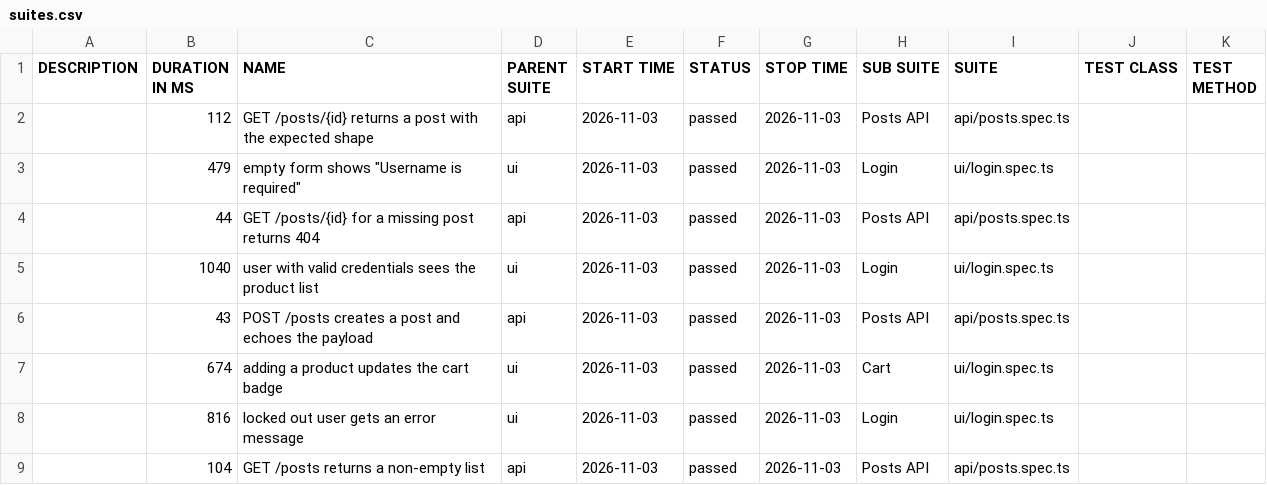
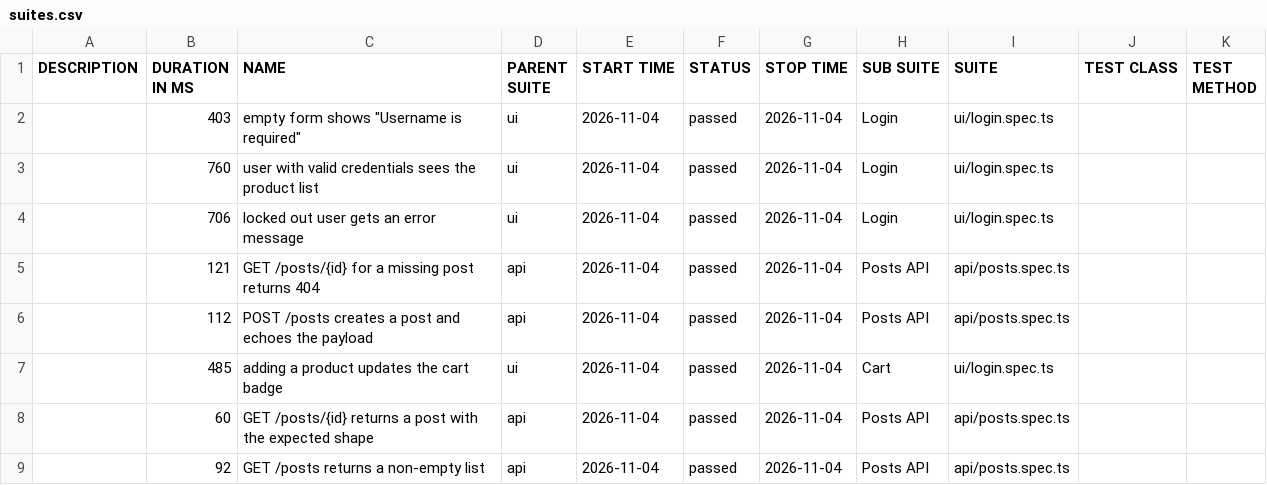
Before and after one commit to NailKarimov/qa-project-template, a CSV file: data/suites.csv, drawn as a sheet.

```diff
--- a/data/suites.csv
+++ b/data/suites.csv
@@ -1,9 +1,9 @@
 "DESCRIPTION","DURATION IN MS","NAME","PARENT SUITE","START TIME","STATUS","STOP TIME","SUB SUITE","SUITE","TEST CLASS","TEST METHOD"
-"","112","GET /posts/{id} returns a post with the expected shape","api","2026-11-03","passed","2026-11-03","Posts API","api/posts.spec.ts","",""
-"","479","empty form shows ""Username is required""","ui","2026-11-03","passed","2026-11-03","Login","ui/login.spec.ts","",""
-"","44","GET /posts/{id} for a missing post returns 404","api","2026-11-03","passed","2026-11-03","Posts API","api/posts.spec.ts","",""
-"","1040","user with valid credentials sees the product list","ui","2026-11-03","passed","2026-11-03","Login","ui/login.spec.ts","",""
-"","43","POST /posts creates a post and echoes the payload","api","2026-11-03","passed","2026-11-03","Posts API","api/posts.spec.ts","",""
-"","674","adding a product updates the cart badge","ui","2026-11-03","passed","2026-11-03","Cart","ui/login.spec.ts","",""
-"","816","locked out user gets an error message","ui","2026-11-03","passed","2026-11-03","Login","ui/login.spec.ts","",""
-"","104","GET /posts returns a non-empty list","api","2026-11-03","passed","2026-11-03","Posts API","api/posts.spec.ts","",""
+"","403","empty form shows ""Username is required""","ui","2026-11-04","passed","2026-11-04","Login","ui/login.spec.ts","",""
+"","760","user with valid credentials sees the product list","ui","2026-11-04","passed","2026-11-04","Login","ui/login.spec.ts","",""
+"","706","locked out user gets an error message","ui","2026-11-04","passed","2026-11-04","Login","ui/login.spec.ts","",""
+"","121","GET /posts/{id} for a missing post returns 404","api","2026-11-04","passed","2026-11-04","Posts API","api/posts.spec.ts","",""
+"","112","POST /posts creates a post and echoes the payload","api","2026-11-04","passed","2026-11-04","Posts API","api/posts.spec.ts","",""
+"","485","adding a product updates the cart badge","ui","2026-11-04","passed","2026-11-04","Cart","ui/login.spec.ts","",""
+"","60","GET /posts/{id} returns a post with the expected shape","api","2026-11-04","passed","2026-11-04","Posts API","api/posts.spec.ts","",""
+"","92","GET /posts returns a non-empty list","api","2026-11-04","passed","2026-11-04","Posts API","api/posts.spec.ts","",""
```
Also changed, not shown: 39 other files.
